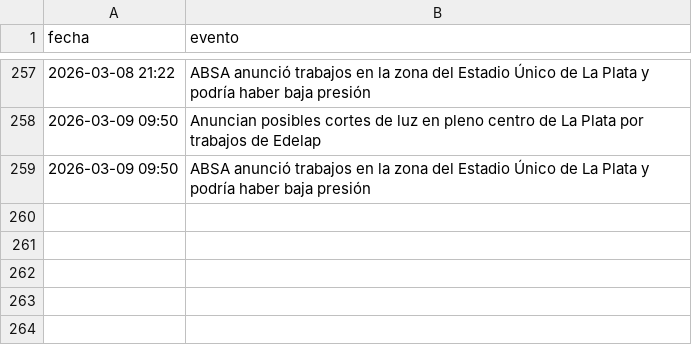
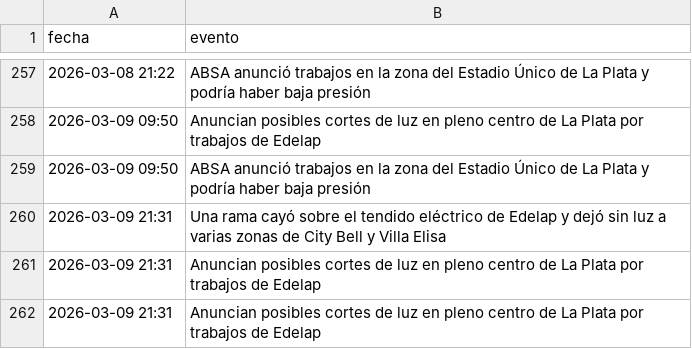
Before and after one commit to FacundoSu1986/monitor-servicios-lp, a CSV file: historial_lp.csv, drawn as a sheet; only a part is shown, gaps mark what is left out.

```diff
--- a/historial_lp.csv
+++ b/historial_lp.csv
@@ -259 +259,4 @@ fecha,evento
 2026-03-09 09:50,ABSA anunció trabajos en la zona del Estadio Único de La Plata y podría haber baja presión
+2026-03-09 21:31,Una rama cayó sobre el tendido eléctrico de Edelap y dejó sin luz a varias zonas de City Bell y Villa Elisa
+2026-03-09 21:31,Anuncian posibles cortes de luz en pleno centro de La Plata por trabajos de Edelap
+2026-03-09 21:31,Anuncian posibles cortes de luz en pleno centro de La Plata por trabajos de Edelap
```
